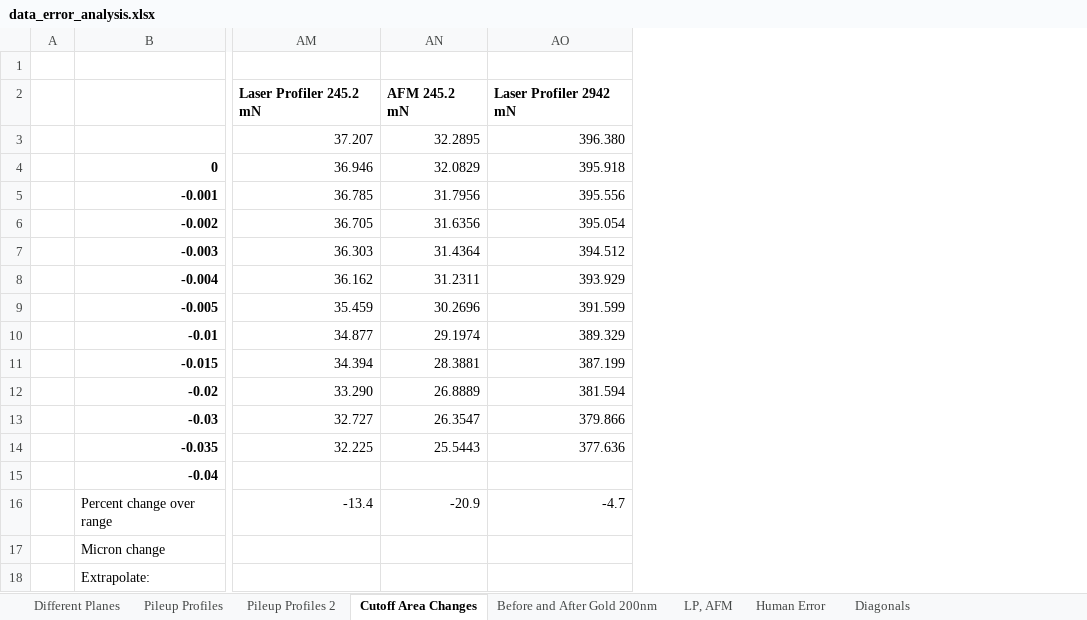
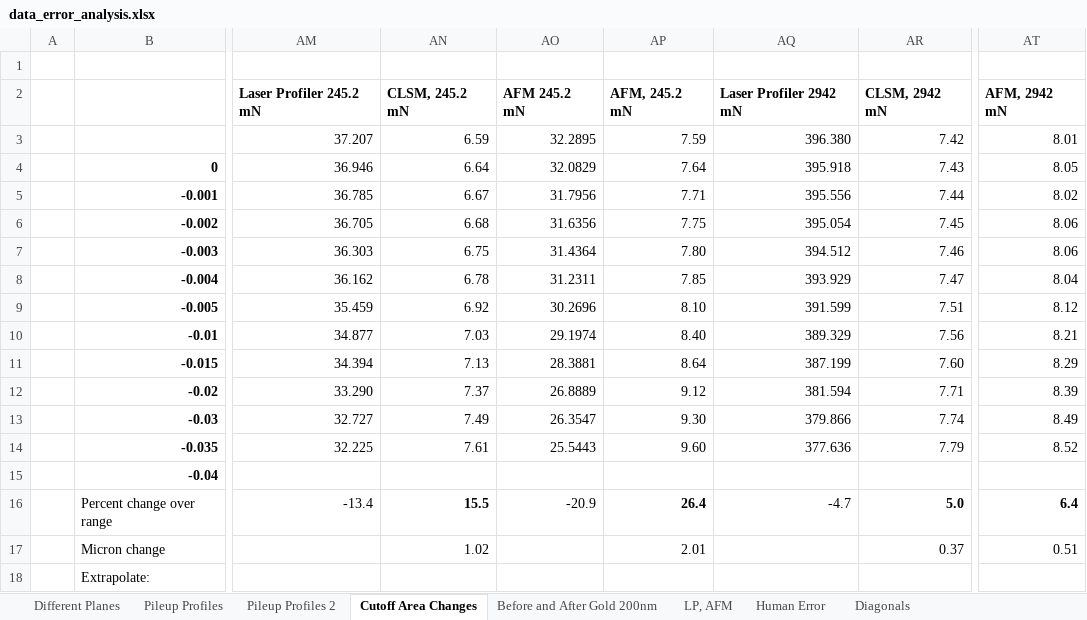
Before and after one commit to jLoven/hardness_test_area_detection, an Excel workbook: data/data_error_analysis.xlsx, sheet Cutoff Area Changes, drawn as a sheet; only a part is shown, gaps mark what is left out; values as stored, in another font and other column widths than the file's, no borders; charts and pictures not drawn; the diff names each change by its address in the sheet, - before the commit and + after, or states it on an @@ line.

```diff
--- a/data/data_error_analysis.xlsx (sheet Cutoff Area Changes)
+++ b/data/data_error_analysis.xlsx (sheet Cutoff Area Changes)
+column AN, rows 2-17: CLSM, 245.2 mN | 6.59 | 6.64 | 6.67 | 6.68 | 6.75 | 6.78 | 6.92 | 7.03 | 7.13 | 7.37 | 7.49 | 7.61 |  | 15.5 | 1.02
+column AP, rows 2-17: AFM, 245.2 mN | 7.59 | 7.64 | 7.71 | 7.75 | 7.80 | 7.85 | 8.10 | 8.40 | 8.64 | 9.12 | 9.30 | 9.60 |  | 26.4 | 2.01
+column AR, rows 2-17: CLSM, 2942 mN | 7.42 | 7.43 | 7.44 | 7.45 | 7.46 | 7.47 | 7.51 | 7.56 | 7.60 | 7.71 | 7.74 | 7.79 |  | 5.0 | 0.37
+column AT, rows 2-17: AFM, 2942 mN | 8.01 | 8.05 | 8.02 | 8.06 | 8.06 | 8.04 | 8.12 | 8.21 | 8.29 | 8.39 | 8.49 | 8.52 |  | 6.4 | 0.51
```
Also changed, not shown: sheet Diagonals, sheet LP, AFM, sheet Human Error, formulas that keep their value, charts or pictures, 6 other files.
